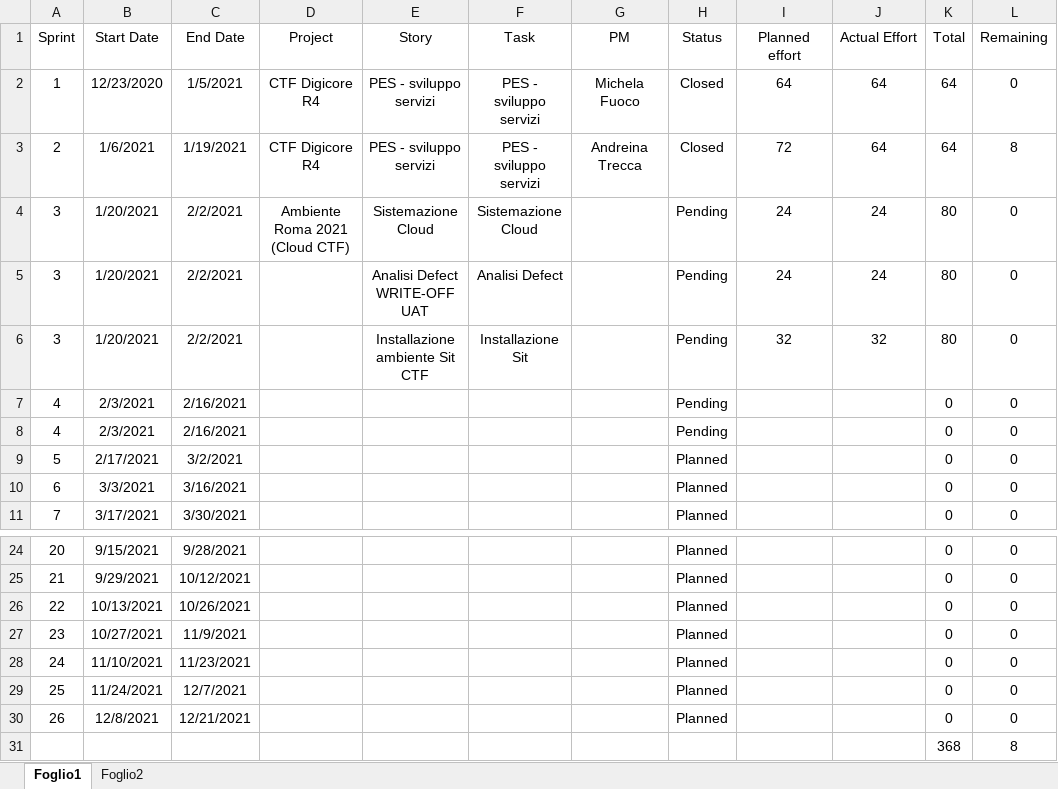
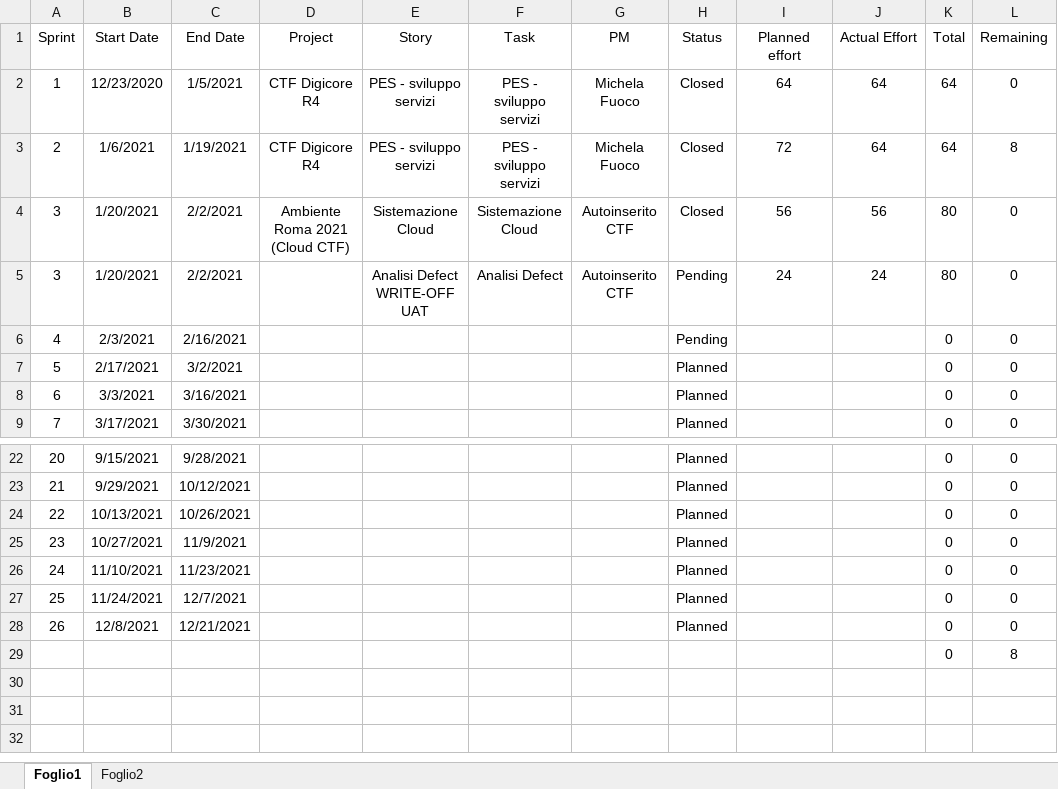
Before and after one commit to f-mancini/Backlog-Excel, an Excel workbook: Backlog.xlsm, sheet Foglio1, drawn as a sheet; only a part is shown, gaps mark what is left out; values as stored, in another font and other column widths than the file's, no borders; table styles not drawn; removed rows and columns are numbered as before the commit, all else as after; the diff names each change by its address in the sheet, - before the commit and + after, or states it on an @@ line.

```diff
--- a/Backlog.xlsm (sheet Foglio1)
+++ b/Backlog.xlsm (sheet Foglio1)
-G3 (PM): Andreina Trecca
+G3 (PM): Michela Fuoco
-G4:G5 (PM): (empty)
+G4:G5 (PM): Autoinserito CTF
-H4 (Status): Pending
+H4 (Status): Closed
-I4 (Planned effort): 24
+I4 (Planned effort): 56
-J4 (Actual Effort): 24
+J4 (Actual Effort): 56
-row 6: 3 | 1/20/2021 | 2/2/2021 |  | Installazione ambiente Sit CTF | Installazione Sit |  | Pending | 32 | 32 | 80 | 0
-row 7: 4 | 2/3/2021 | 2/16/2021 |  |  |  |  | Pending |  |  | 0 | 0
-K29 (Total): 368
+K29 (Total): 0
```
Also changed, not shown: sheet Foglio2, formulas that keep their value.
